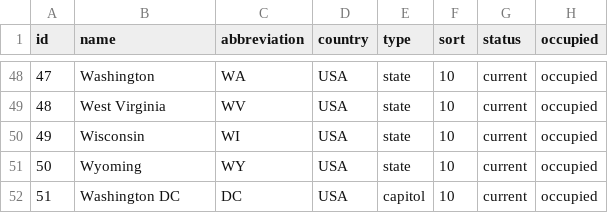
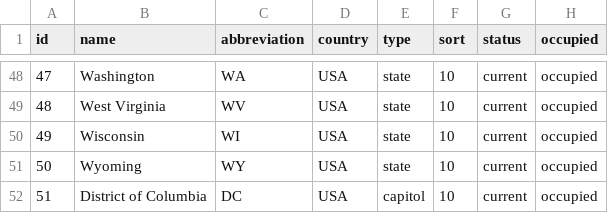
Before and after one commit to michaelDemertzi/GMAN, a CSV file: shinyApp/gman-viz/data/state_table.csv, drawn as a sheet; only a part is shown, gaps mark what is left out; the diff names each change by its address in the sheet, - before the commit and + after, or states it on an @@ line.

```diff
--- a/shinyApp/gman-viz/data/state_table.csv
+++ b/shinyApp/gman-viz/data/state_table.csv
-B52 (name): Washington DC
+B52 (name): District of Columbia
```
Also changed, not shown: 6 other files.
